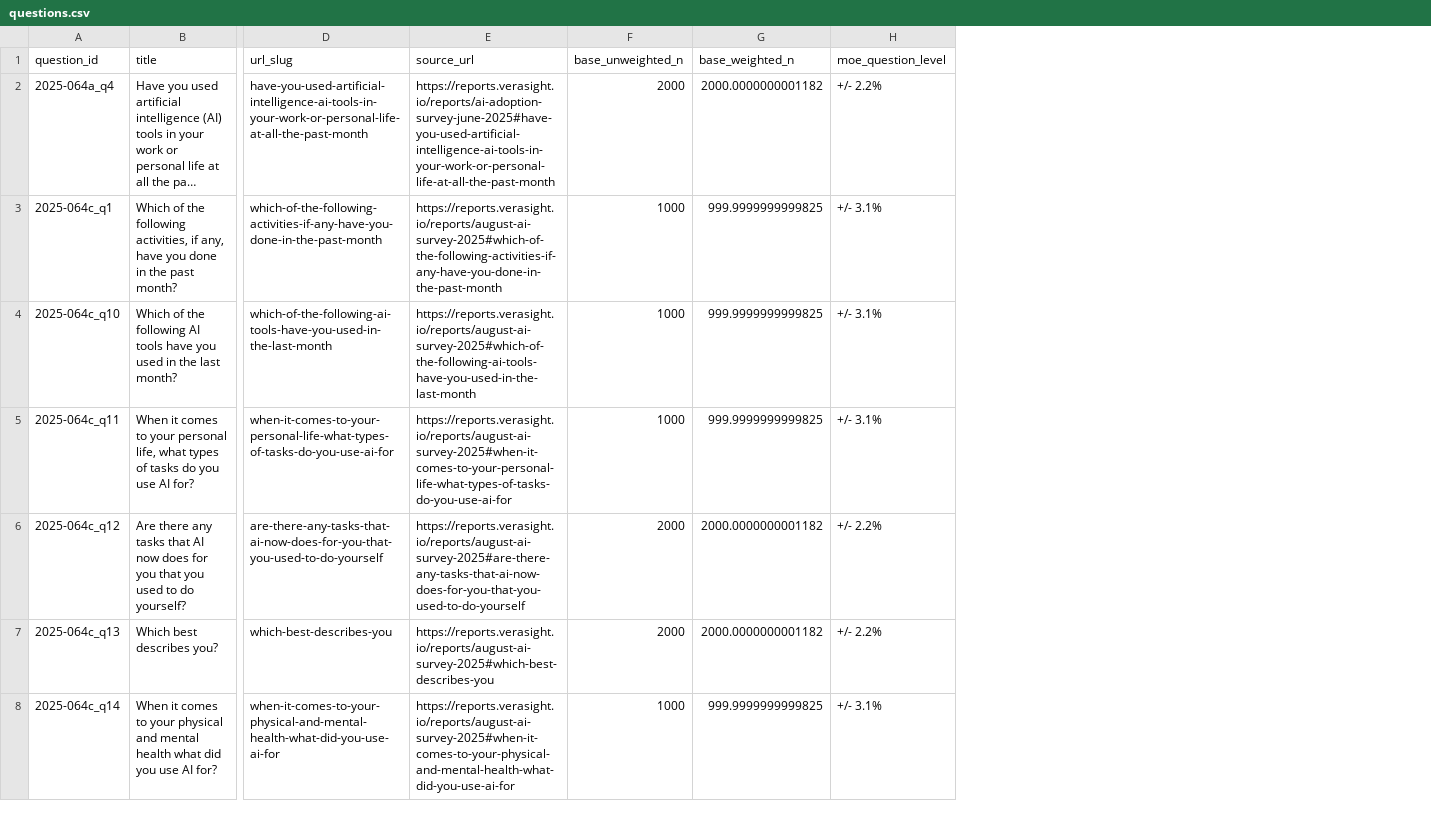
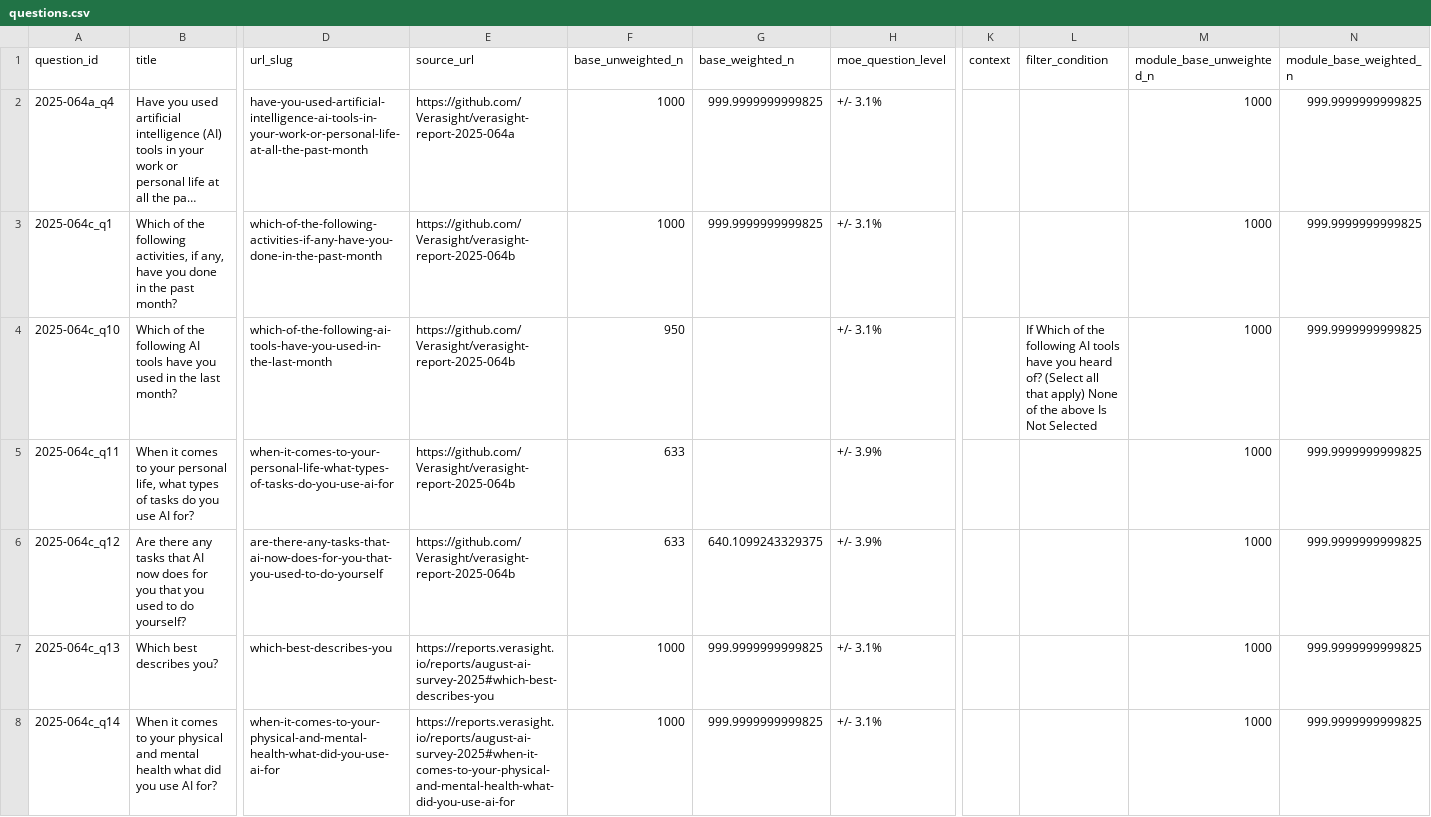
Before and after one commit to Verasight/verasight-report-2025-183, a CSV file: data/questions.csv, drawn as a sheet; only a part is shown, gaps mark what is left out; long unchanged cells end in …; the diff covers the shown part only; the diff names each change by its address in the sheet, - before the commit and + after, or states it on an @@ line.

Commit message:
Sync canonical report metadata (#1)

```diff
--- a/data/questions.csv
+++ b/data/questions.csv
+column K (context), empty
+column L (filter_condition), row 4: If Which of the following AI tools have you heard of? (Select all that apply) None of the above Is Not Selected
+column M (module_base_unweighted_n), rows 2-8: all 1000
+column N (module_base_weighted_n), rows 2-8: all 999.9999999999825
-E2 (source_url): https://reports.verasight.io/reports/ai-adoption-survey-june-2025#have-you-used-artificial-intelligence-ai-tools-in-your-work-or-personal-life-at-all-the-past-month
+E2 (source_url): https://github.com/Verasight/verasight-report-2025-064a
-F2 (base_unweighted_n): 2000
+F2 (base_unweighted_n): 1000
-G2 (base_weighted_n): 2000.0000000001182
+G2 (base_weighted_n): 999.9999999999825
-H2 (moe_question_level): +/- 2.2%
+H2 (moe_question_level): +/- 3.1%
-E3 (source_url): https://reports.verasight.io/reports/august-ai-survey-2025#which-of-the-following-activities-if-any-have-you-done-in-the-past-month
+E3 (source_url): https://github.com/Verasight/verasight-report-2025-064b
-E4 (source_url): https://reports.verasight.io/reports/august-ai-survey-2025#which-of-the-following-ai-tools-have-you-used-in-the-last-month
+E4 (source_url): https://github.com/Verasight/verasight-report-2025-064b
-F4 (base_unweighted_n): 1000
+F4 (base_unweighted_n): 950
-G4:G5 (base_weighted_n): 999.9999999999825
+G4:G5 (base_weighted_n): (empty)
-E5 (source_url): https://reports.verasight.io/reports/august-ai-survey-2025#when-it-comes-to-your-personal-life-what-types-of-tasks-do-you-use-ai-for
+E5 (source_url): https://github.com/Verasight/verasight-report-2025-064b
-F5 (base_unweighted_n): 1000
+F5 (base_unweighted_n): 633
-H5 (moe_question_level): +/- 3.1%
+H5 (moe_question_level): +/- 3.9%
-E6 (source_url): https://reports.verasight.io/reports/august-ai-survey-2025#are-there-any-tasks-that-ai-now-does-for-you-that-you-used-to-do-yourself
+E6 (source_url): https://github.com/Verasight/verasight-report-2025-064b
-F6 (base_unweighted_n): 2000
+F6 (base_unweighted_n): 633
-G6 (base_weighted_n): 2000.0000000001182
+G6 (base_weighted_n): 640.1099243329375
-H6 (moe_question_level): +/- 2.2%
+H6 (moe_question_level): +/- 3.9%
-F7 (base_unweighted_n): 2000
+F7 (base_unweighted_n): 1000
-G7 (base_weighted_n): 2000.0000000001182
+G7 (base_weighted_n): 999.9999999999825
-H7 (moe_question_level): +/- 2.2%
+H7 (moe_question_level): +/- 3.1%
```
Also changed, not shown: 119 edited cells elsewhere in this file, 3 other files.
